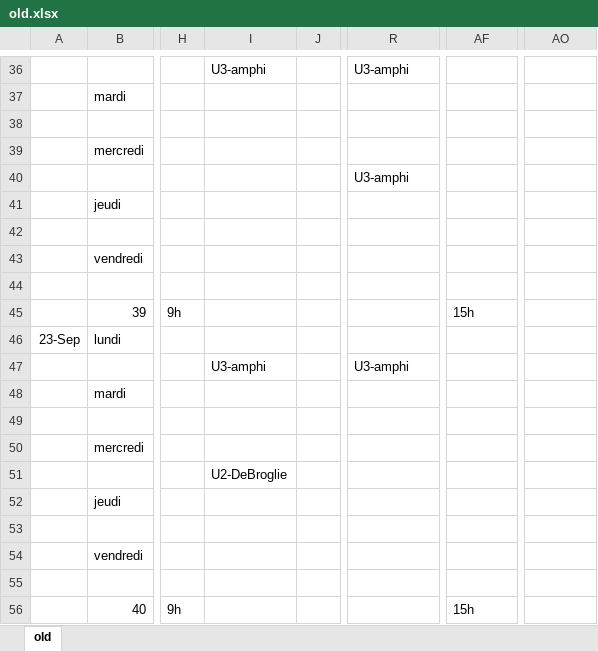
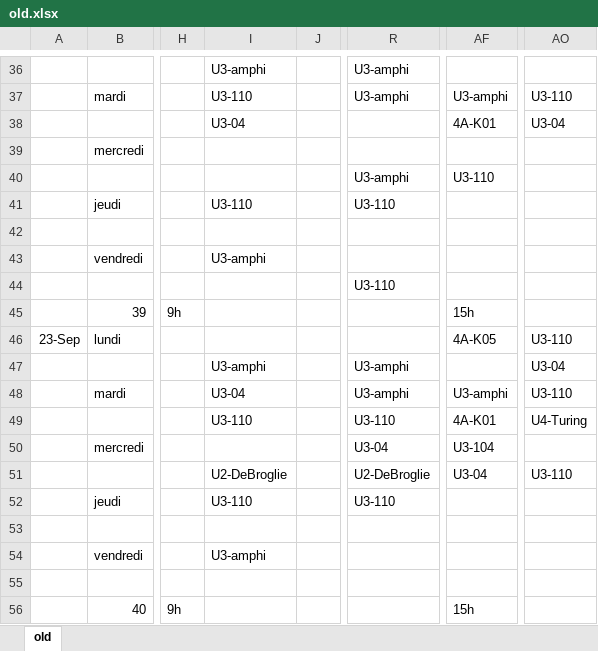
Before and after one commit to hialmar/Jmetronome, an Excel workbook: old.xlsx, sheet old, drawn as a sheet; only a part is shown, gaps mark what is left out; values as stored, in another font and other column widths than the file's, no borders; the diff covers the shown part only; the diff names each change by its address in the sheet, - before the commit and + after, or states it on an @@ line.

```diff
--- a/old.xlsx (sheet old)
+++ b/old.xlsx (sheet old)
-I37: (empty)
+I37: U3-110
-R37: (empty)
+R37: U3-amphi
-AF37: (empty)
+AF37: U3-amphi
-AO37: (empty)
+AO37: U3-110
-I38: (empty)
+I38: U3-04
-AF38: (empty)
+AF38: 4A-K01
-AO38: (empty)
+AO38: U3-04
-AF40: (empty)
+AF40: U3-110
-I41: (empty)
+I41: U3-110
-R41: (empty)
+R41: U3-110
-I43: (empty)
+I43: U3-amphi
-R44: (empty)
+R44: U3-110
-AF46: (empty)
+AF46: 4A-K05
-AO46: (empty)
+AO46: U3-110
-AO47: (empty)
+AO47: U3-04
-I48: (empty)
+I48: U3-04
-R48: (empty)
+R48: U3-amphi
-AF48: (empty)
+AF48: U3-amphi
-AO48: (empty)
+AO48: U3-110
-I49: (empty)
+I49: U3-110
-R49: (empty)
+R49: U3-110
-AF49: (empty)
+AF49: 4A-K01
-AO49: (empty)
+AO49: U4-Turing
-R50: (empty)
+R50: U3-04
-AF50: (empty)
+AF50: U3-104
-R51: (empty)
+R51: U2-DeBroglie
-AF51: (empty)
+AF51: U3-04
-AO51: (empty)
+AO51: U3-110
-I52: (empty)
+I52: U3-110
-R52: (empty)
+R52: U3-110
-I54: (empty)
+I54: U3-amphi
```
Also changed, not shown: 181 edited cells elsewhere in this sheet, 1 other file.
